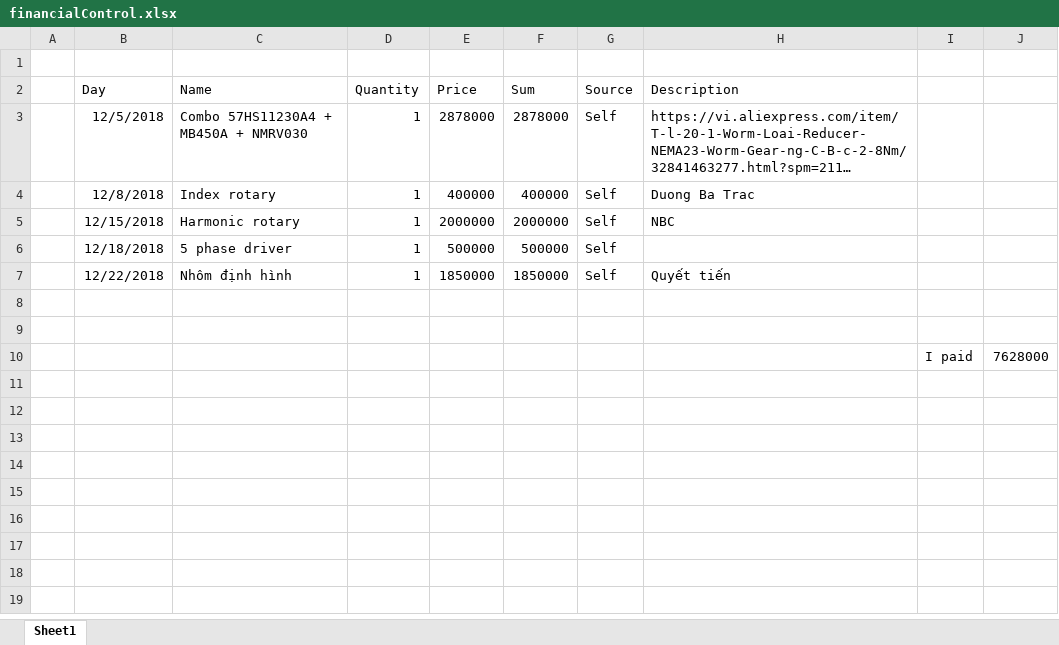
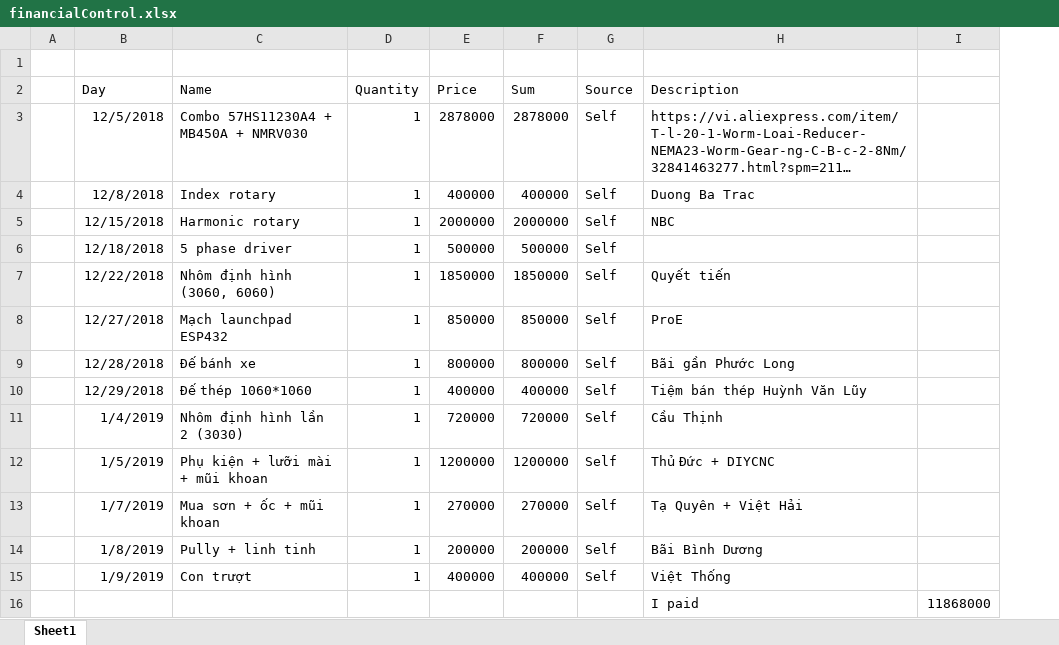
Before and after one commit to bigboy061293/satGndStat, an Excel workbook: financialControl.xlsx, sheet Sheet1, drawn as a sheet; long unchanged cells end in …; values as stored, in another font and other column widths than the file's, no borders; removed rows and columns are numbered as before the commit, all else as after; the diff names each change by its address in the sheet, - before the commit and + after, or states it on an @@ line.

```diff
--- a/financialControl.xlsx (sheet Sheet1)
+++ b/financialControl.xlsx (sheet Sheet1)
-column I, row 10: I paid
-column J, row 10: 7628000
+column I, empty
-C7 (Name): Nhôm định hình
+C7 (Name): Nhôm định hình (3060, 6060)
-row 8: (empty)
+row 8:  | 12/27/2018 | Mạch launchpad ESP432 | 1 | 850000 | 850000 | Self | ProE
-row 9: (empty)
+row 9:  | 12/28/2018 | Đế bánh xe | 1 | 800000 | 800000 | Self | Bãi gần Phước Long
-B10 (Day): (empty)
+B10 (Day): 12/29/2018
-C10 (Name): (empty)
+C10 (Name): Đế thép 1060*1060
-D10 (Quantity): (empty)
+D10 (Quantity): 1
-E10 (Price): (empty)
+E10 (Price): 400000
-F10 (Sum): (empty)
+F10 (Sum): 400000
-G10 (Source): (empty)
+G10 (Source): Self
-H10 (Description): (empty)
+H10 (Description): Tiệm bán thép Huỳnh Văn Lũy
+row 11:  | 1/4/2019 | Nhôm định hình lần 2 (3030) | 1 | 720000 | 720000 | Self | Cầu Thịnh
+row 12:  | 1/5/2019 | Phụ kiện + lưỡi mài + mũi khoan | 1 | 1200000 | 1200000 | Self | Thủ Đức + DIYCNC
+row 13:  | 1/7/2019 | Mua sơn + ốc + mũi khoan | 1 | 270000 | 270000 | Self | Tạ Quyên + Việt Hải
+row 14:  | 1/8/2019 | Pully + linh tinh | 1 | 200000 | 200000 | Self | Bãi Bình Dương
+row 15:  | 1/9/2019 | Con trượt | 1 | 400000 | 400000 | Self | Việt Thống
+row 16:  |  |  |  |  |  |  | I paid | 11868000
```
Also changed, not shown: 1 other file.
